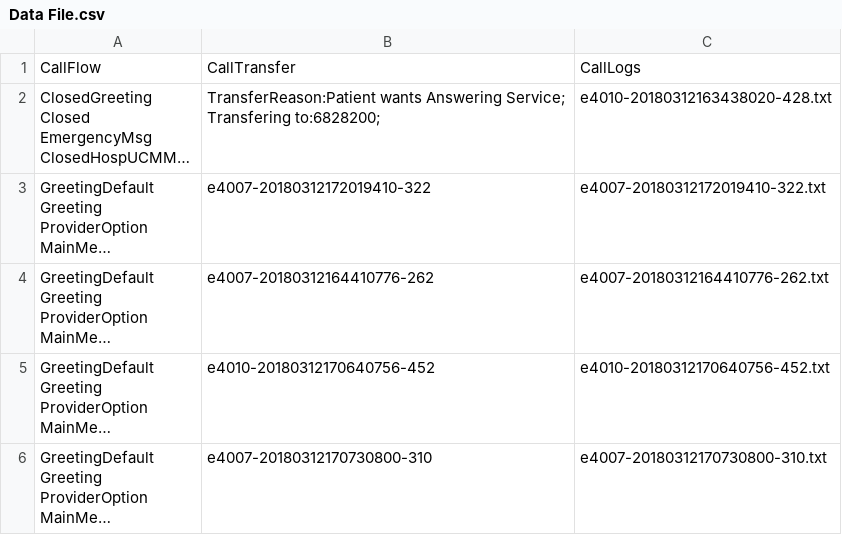
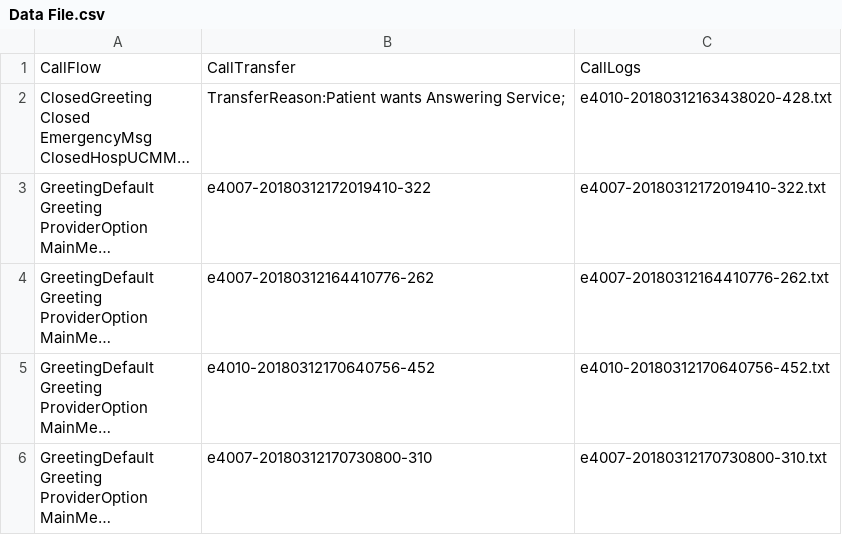
Before and after one commit to markbejosano/western_union, a CSV file: Data File.csv, drawn as a sheet; long unchanged cells end in …; ↵ is a line break in a cell; the diff names each change by its address in the sheet, - before the commit and + after, or states it on an @@ line.

Commit message:
Update Data File.csv

```diff
--- a/Data File.csv
+++ b/Data File.csv
-B2: …Answering Service; ↵ Transfering to:6828200;
+B2: …Answering Service;
```
